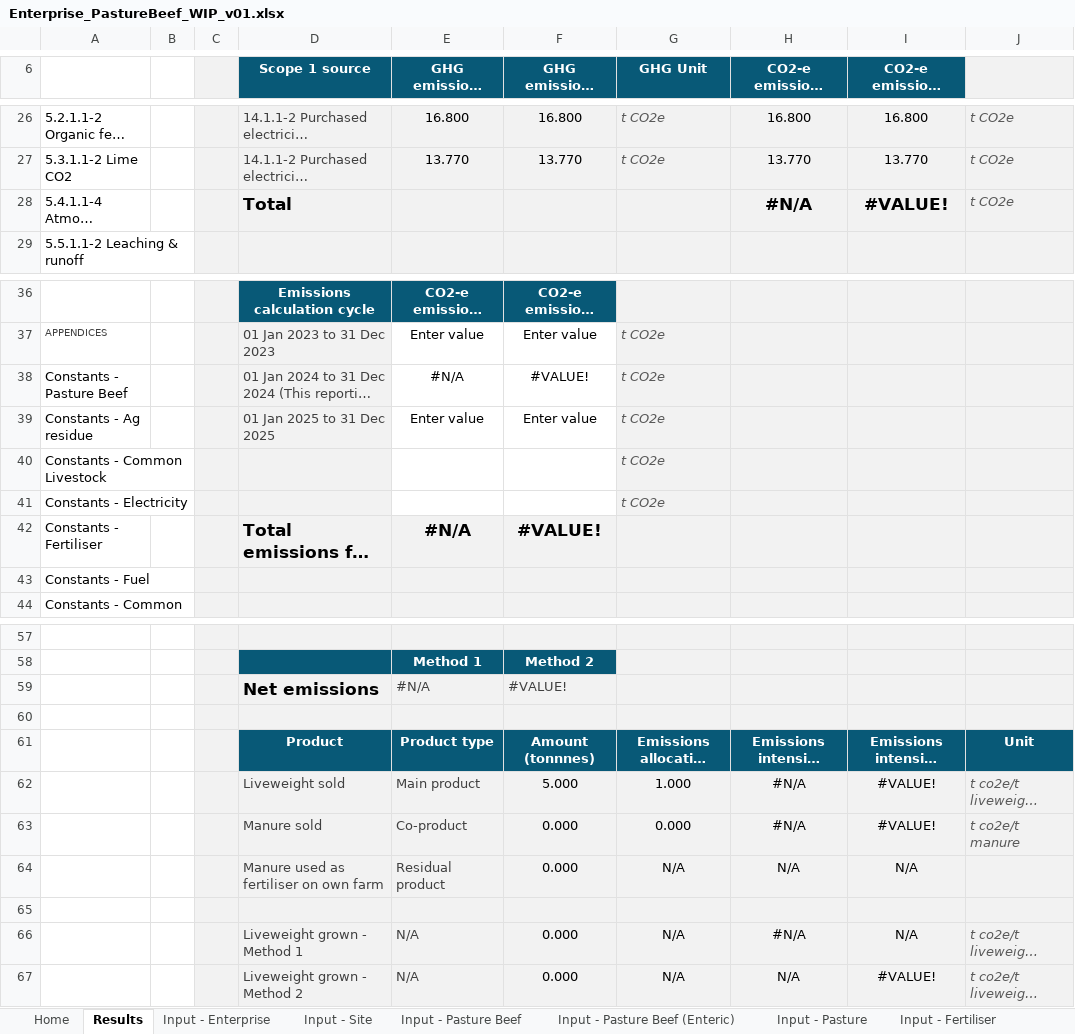
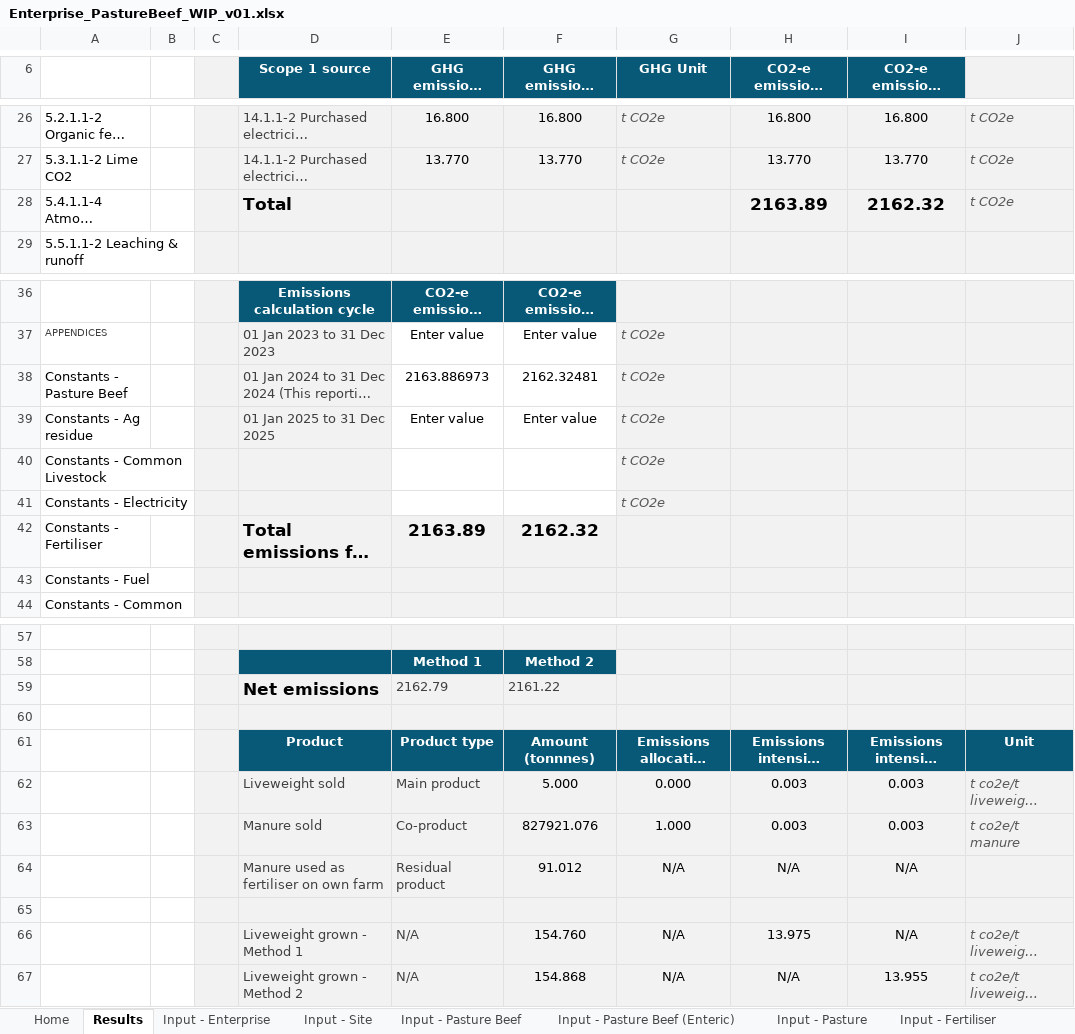
Before and after one commit to mrpaulkotz/GAF-VEERG-Functions, an Excel workbook: Excel/Enterprises/Enterprise_PastureBeef_WIP_v01.xlsx, sheet Results, drawn as a sheet; only a part is shown, gaps mark what is left out; long unchanged cells end in …; values as stored, in another font and other column widths than the file's, no borders; charts and pictures not drawn; removed rows and columns are numbered as before the commit, all else as after; the diff covers the shown part only; the diff names each change by its address in the sheet, - before the commit and + after, or states it on an @@ line.

```diff
--- a/Excel/Enterprises/Enterprise_PastureBeef_WIP_v01.xlsx (sheet Results)
+++ b/Excel/Enterprises/Enterprise_PastureBeef_WIP_v01.xlsx (sheet Results)
-H28 (CO2-e emissions method 1): #N/A
+H28 (CO2-e emissions method 1): 2163.89
-I28 (CO2-e emissions method 2): #VALUE!
+I28 (CO2-e emissions method 2): 2162.32
-E38 (GHG emissions method 1): #N/A
+E38 (GHG emissions method 1): 2163.886973
-F38 (GHG emissions method 2): #VALUE!
+F38 (GHG emissions method 2): 2162.32481
-E42 (GHG emissions method 1): #N/A
+E42 (GHG emissions method 1): 2163.89
-F42 (GHG emissions method 2): #VALUE!
+F42 (GHG emissions method 2): 2162.32
-row 59:  |  |  | Net emissions | #N/A | #VALUE!
+row 59:  |  |  | Net emissions | 2162.79 | 2161.22
-G62 (GHG Unit): 1.000
+G62 (GHG Unit): 0.000
-H62 (CO2-e emissions method 1): #N/A
+H62 (CO2-e emissions method 1): 0.003
-I62 (CO2-e emissions method 2): #VALUE!
+I62 (CO2-e emissions method 2): 0.003
-row 63:  |  |  | Manure sold | Co-product | 0.000 | 0.000 | #N/A | #VALUE! | t co2e/t manure
+row 63:  |  |  | Manure sold | Co-product | 827921.076 | 1.000 | 0.003 | 0.003 | t co2e/t manure
-F64 (GHG emissions method 2): 0.000
+F64 (GHG emissions method 2): 91.012
-F66 (GHG emissions method 2): 0.000
+F66 (GHG emissions method 2): 154.760
-H66 (CO2-e emissions method 1): #N/A
+H66 (CO2-e emissions method 1): 13.975
-F67 (GHG emissions method 2): 0.000
+F67 (GHG emissions method 2): 154.868
-I67 (CO2-e emissions method 2): #VALUE!
+I67 (CO2-e emissions method 2): 13.955
```
Also changed, not shown: 24 edited cells elsewhere in this sheet, sheet 4.2.1.1-2 Methane, sheet 4.2.1.3-4 Soil direct N20, sheet 3.2.1.1-2 Enteric Methane, sheet Input - Pasture Beef, sheet Input - Pasture Beef (Enteric), sheet 4.2.1.7-8 Soil leach runoff, 12 more sheets, charts or pictures, Excel/13_Scope3_WIP_v11.prename.bak.xlsx, Excel/13_Scope3_WIP_v11.xlsx, 54 other files.
